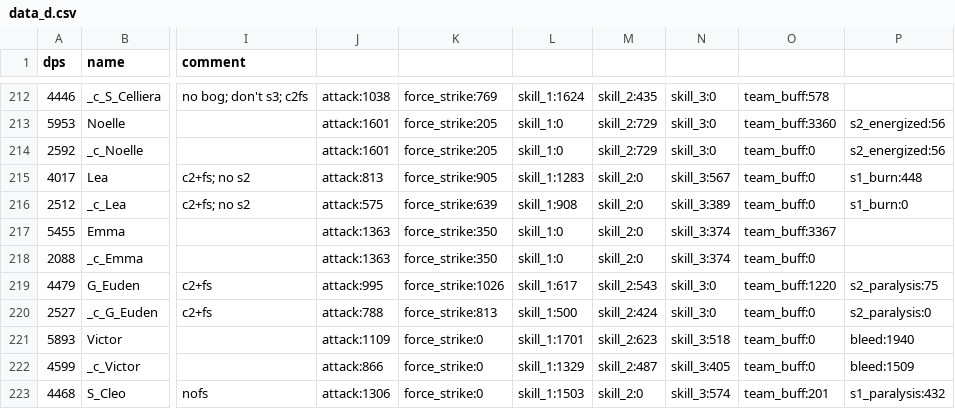
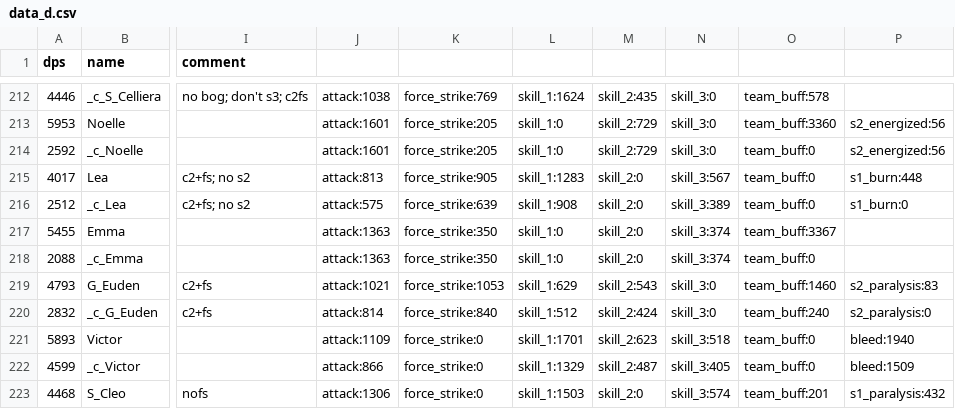
Before and after one commit to b1ueb1ues/b1ueb1ues.github.io, a CSV file: dl-sim/120/data_d.csv, drawn as a sheet; only a part is shown, gaps mark what is left out; the diff names each change by its address in the sheet, - before the commit and + after, or states it on an @@ line.

Commit message:
forgot euden s2 str buff

```diff
--- a/dl-sim/120/data_d.csv
+++ b/dl-sim/120/data_d.csv
-A219 (dps): 4479
+A219 (dps): 4793
-J219: attack:995
+J219: attack:1021
-K219: force_strike:1026
+K219: force_strike:1053
-L219: skill_1:617
+L219: skill_1:629
-O219: team_buff:1220
+O219: team_buff:1460
-P219: s2_paralysis:75
+P219: s2_paralysis:83
-A220 (dps): 2527
+A220 (dps): 2832
-J220: attack:788
+J220: attack:814
-K220: force_strike:813
+K220: force_strike:840
-L220: skill_1:500
+L220: skill_1:512
-O220: team_buff:0
+O220: team_buff:240
```
Also changed, not shown: dl-sim/120/data_db.csv, dl-sim/120/data_krd.csv, 45 other files.
